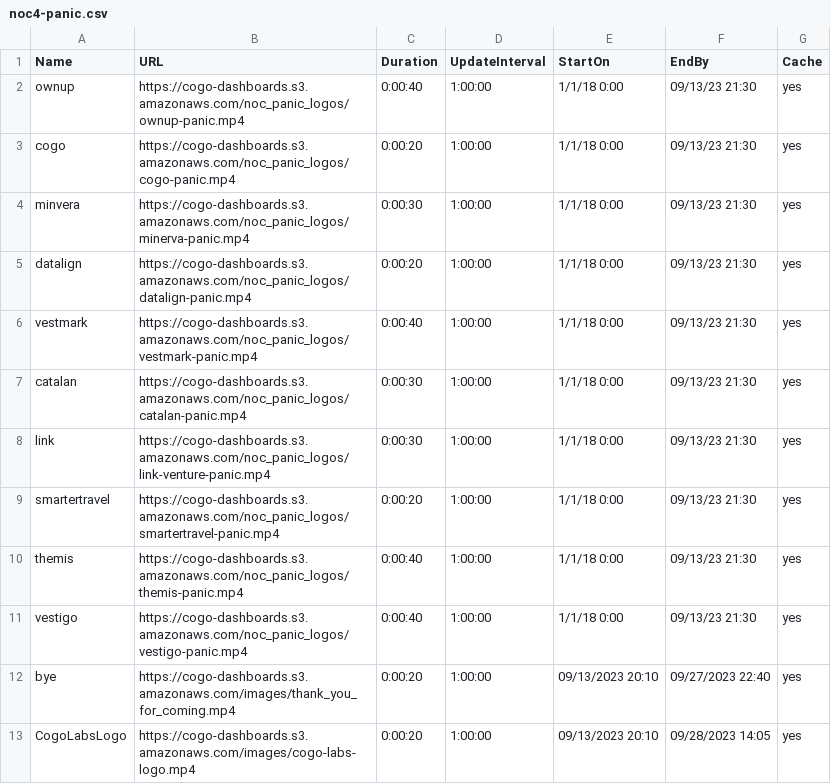
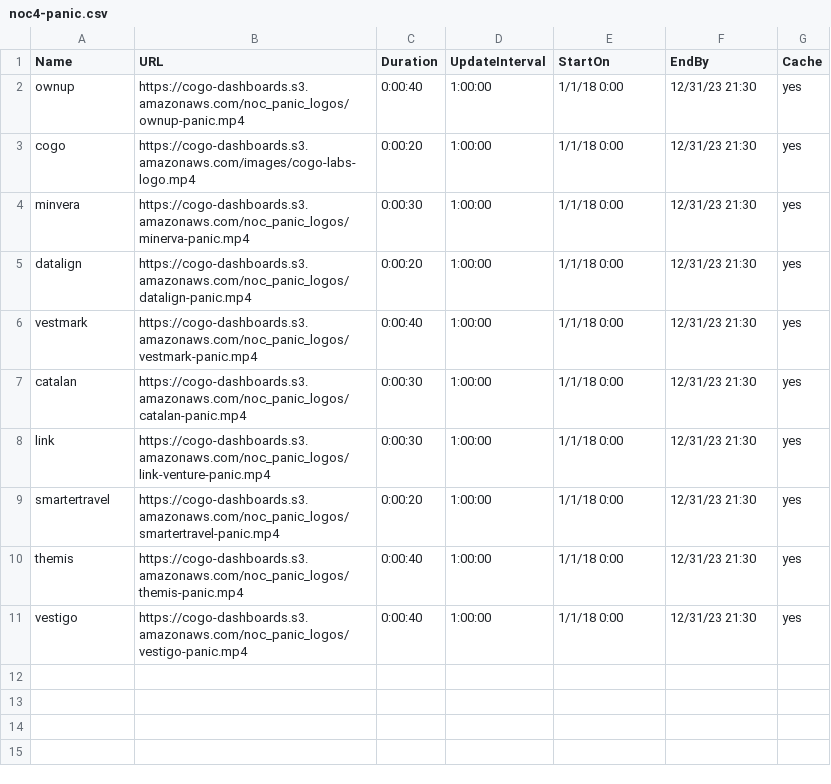
Before and after one commit to cogo-roadmaps/exhibits, a CSV file: csv/panic-csvs/noc4-panic.csv, drawn as a sheet.

Commit message:
Update noc4-panic.csv

```diff
--- a/csv/panic-csvs/noc4-panic.csv
+++ b/csv/panic-csvs/noc4-panic.csv
@@ -1,13 +1,11 @@
 Name,URL,Duration,UpdateInterval,StartOn,EndBy,Cache
-ownup,https://cogo-dashboards.s3.amazonaws.com/noc_panic_logos/ownup-panic.mp4,0:00:40,1:00:00,1/1/18 0:00,09/13/23 21:30,yes
-cogo,https://cogo-dashboards.s3.amazonaws.com/noc_panic_logos/cogo-panic.mp4,0:00:20,1:00:00,1/1/18 0:00,09/13/23 21:30,yes
-minvera,https://cogo-dashboards.s3.amazonaws.com/noc_panic_logos/minerva-panic.mp4,0:00:30,1:00:00,1/1/18 0:00,09/13/23 21:30,yes
-datalign,https://cogo-dashboards.s3.amazonaws.com/noc_panic_logos/datalign-panic.mp4,0:00:20,1:00:00,1/1/18 0:00,09/13/23 21:30,yes
-vestmark,https://cogo-dashboards.s3.amazonaws.com/noc_panic_logos/vestmark-panic.mp4,0:00:40,1:00:00,1/1/18 0:00,09/13/23 21:30,yes
-catalan,https://cogo-dashboards.s3.amazonaws.com/noc_panic_logos/catalan-panic.mp4,0:00:30,1:00:00,1/1/18 0:00,09/13/23 21:30,yes
-link,https://cogo-dashboards.s3.amazonaws.com/noc_panic_logos/link-venture-panic.mp4,0:00:30,1:00:00,1/1/18 0:00,09/13/23 21:30,yes
-smartertravel,https://cogo-dashboards.s3.amazonaws.com/noc_panic_logos/smartertravel-panic.mp4,0:00:20,1:00:00,1/1/18 0:00,09/13/23 21:30,yes
-themis,https://cogo-dashboards.s3.amazonaws.com/noc_panic_logos/themis-panic.mp4,0:00:40,1:00:00,1/1/18 0:00,09/13/23 21:30,yes
-vestigo,https://cogo-dashboards.s3.amazonaws.com/noc_panic_logos/vestigo-panic.mp4,0:00:40,1:00:00,1/1/18 0:00,09/13/23 21:30,yes
-bye,https://cogo-dashboards.s3.amazonaws.com/images/thank_you_for_coming.mp4,0:00:20,1:00:00,09/13/2023 20:10,09/27/2023 22:40,yes
-CogoLabsLogo,https://cogo-dashboards.s3.amazonaws.com/images/cogo-labs-logo.mp4,0:00:20,1:00:00,09/13/2023 20:10,09/28/2023 14:05,yes
+ownup,https://cogo-dashboards.s3.amazonaws.com/noc_panic_logos/ownup-panic.mp4,0:00:40,1:00:00,1/1/18 0:00,12/31/23 21:30,yes
+cogo,https://cogo-dashboards.s3.amazonaws.com/images/cogo-labs-logo.mp4,0:00:20,1:00:00,1/1/18 0:00,12/31/23 21:30,yes
+minvera,https://cogo-dashboards.s3.amazonaws.com/noc_panic_logos/minerva-panic.mp4,0:00:30,1:00:00,1/1/18 0:00,12/31/23 21:30,yes
+datalign,https://cogo-dashboards.s3.amazonaws.com/noc_panic_logos/datalign-panic.mp4,0:00:20,1:00:00,1/1/18 0:00,12/31/23 21:30,yes
+vestmark,https://cogo-dashboards.s3.amazonaws.com/noc_panic_logos/vestmark-panic.mp4,0:00:40,1:00:00,1/1/18 0:00,12/31/23 21:30,yes
+catalan,https://cogo-dashboards.s3.amazonaws.com/noc_panic_logos/catalan-panic.mp4,0:00:30,1:00:00,1/1/18 0:00,12/31/23 21:30,yes
+link,https://cogo-dashboards.s3.amazonaws.com/noc_panic_logos/link-venture-panic.mp4,0:00:30,1:00:00,1/1/18 0:00,12/31/23 21:30,yes
+smartertravel,https://cogo-dashboards.s3.amazonaws.com/noc_panic_logos/smartertravel-panic.mp4,0:00:20,1:00:00,1/1/18 0:00,12/31/23 21:30,yes
+themis,https://cogo-dashboards.s3.amazonaws.com/noc_panic_logos/themis-panic.mp4,0:00:40,1:00:00,1/1/18 0:00,12/31/23 21:30,yes
+vestigo,https://cogo-dashboards.s3.amazonaws.com/noc_panic_logos/vestigo-panic.mp4,0:00:40,1:00:00,1/1/18 0:00,12/31/23 21:30,yes
```
